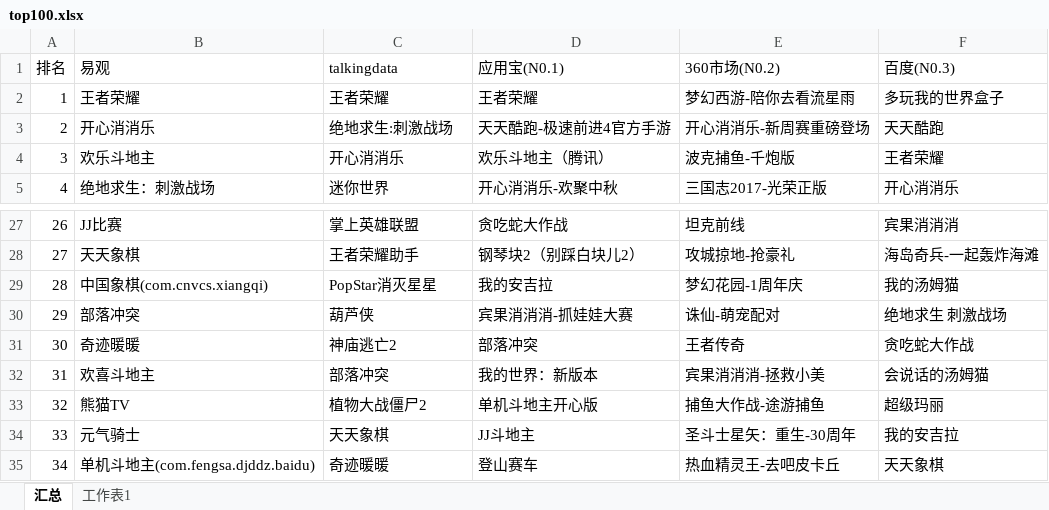
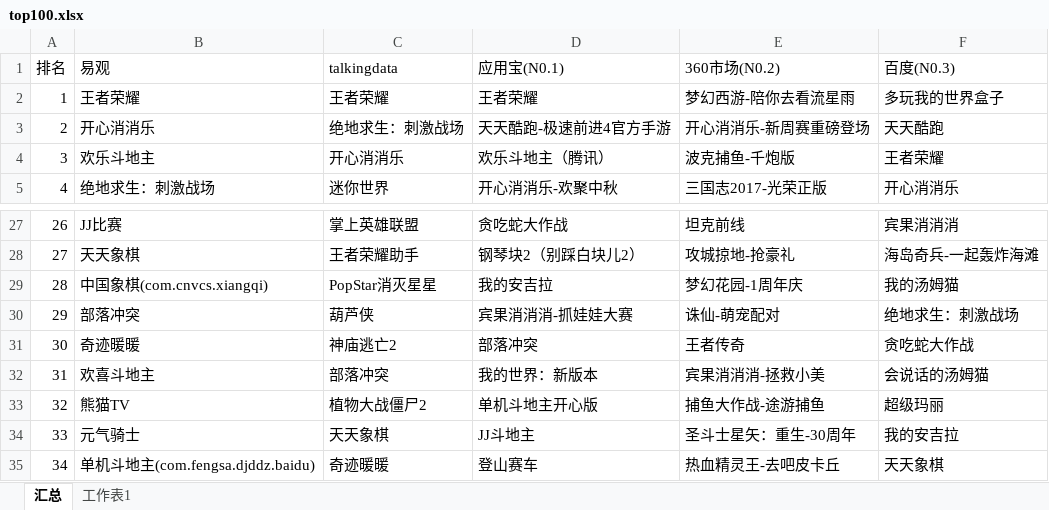
Before and after one commit to AleGogogo/Rank_top100, an Excel workbook: top100.xlsx, sheet 汇总, drawn as a sheet; only a part is shown, gaps mark what is left out; values as stored, in another font and other column widths than the file's, no borders; the diff names each change by its address in the sheet, - before the commit and + after, or states it on an @@ line.

```diff
--- a/top100.xlsx (sheet 汇总)
+++ b/top100.xlsx (sheet 汇总)
-C3 (talkingdata): 绝地求生:刺激战场
+C3 (talkingdata): 绝地求生：刺激战场
-F30 (百度(N0.3)): 绝地求生 刺激战场
+F30 (百度(N0.3)): 绝地求生：刺激战场
```
Also changed, not shown: 1 other file.
